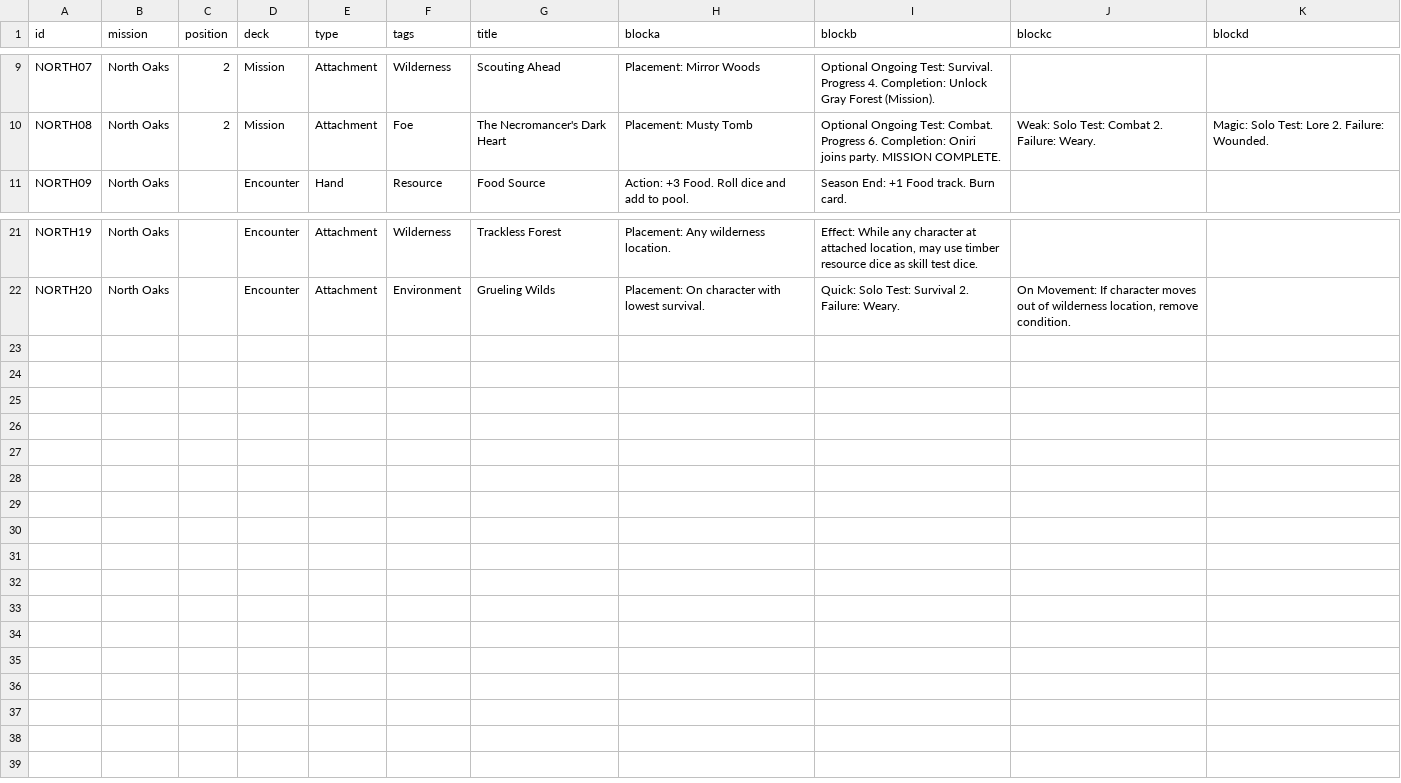
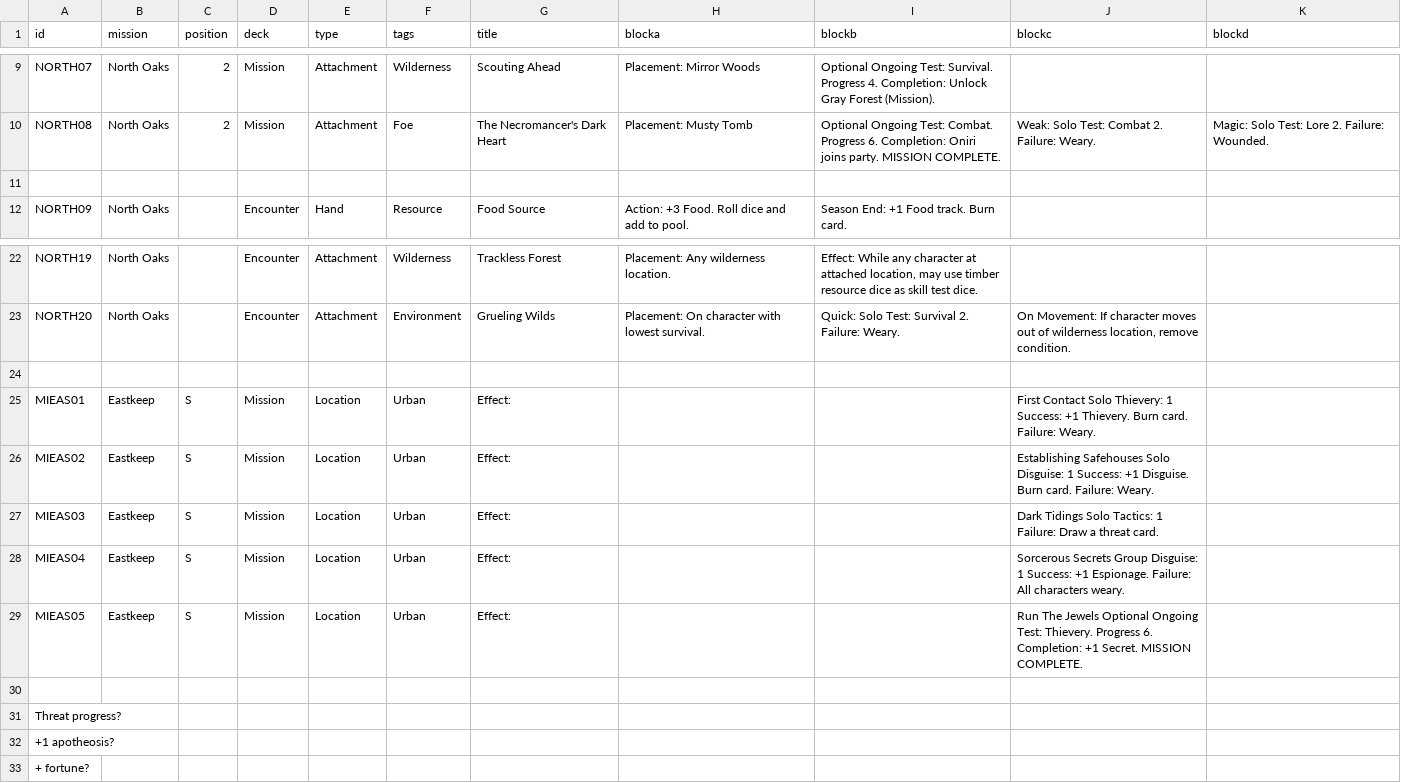
Before and after one commit to ziapeltagames/six-winters, a CSV file: csv/mission-data.csv, drawn as a sheet; only a part is shown, gaps mark what is left out; the diff names each change by its address in the sheet, - before the commit and + after, or states it on an @@ line.

```diff
--- a/csv/mission-data.csv
+++ b/csv/mission-data.csv
+row 11: (empty)
+row 24: (empty)
+row 25: MIEAS01 | Eastkeep | S | Mission | Location | Urban | Effect: |  |  | First Contact Solo Thievery: 1 Success: +1 Thievery. Burn card. Failure: Weary.
+row 26: MIEAS02 | Eastkeep | S | Mission | Location | Urban | Effect: |  |  | Establishing Safehouses Solo Disguise: 1 Success: +1 Disguise. Burn card. Failure: Weary.
+row 27: MIEAS03 | Eastkeep | S | Mission | Location | Urban | Effect: |  |  | Dark Tidings Solo Tactics: 1 Failure: Draw a threat card.
+row 28: MIEAS04 | Eastkeep | S | Mission | Location | Urban | Effect: |  |  | Sorcerous Secrets Group Disguise: 1 Success: +1 Espionage. Failure: All characters weary.
+row 29: MIEAS05 | Eastkeep | S | Mission | Location | Urban | Effect: |  |  | Run The Jewels Optional Ongoing Test: Thievery. Progress 6. Completion: +1 Secret. MISSION COMPLETE.
+row 30: (empty)
+row 31: Threat progress?
+row 32: +1 apotheosis?
+row 33: + fortune?
```
Also changed, not shown: csv/mission-overview.csv, csv/threats.csv, 6 other files.
